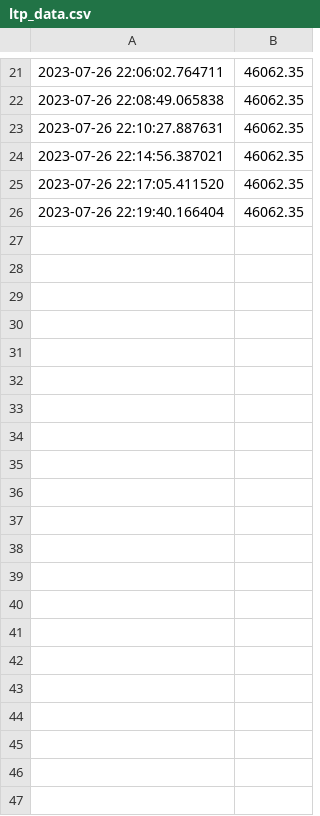
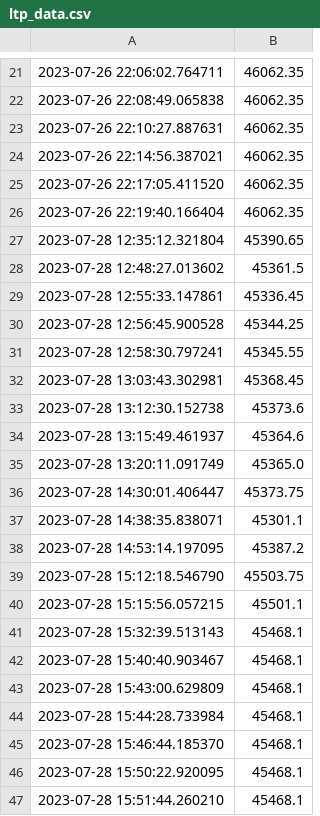
Before and after one commit to chetanlondhe1112/stocks_algo_streamlit, a CSV file: st_dash/login/csv/ltp_data.csv, drawn as a sheet; only a part is shown, gaps mark what is left out; the diff names each change by its address in the sheet, - before the commit and + after, or states it on an @@ line.

```diff
--- a/st_dash/login/csv/ltp_data.csv
+++ b/st_dash/login/csv/ltp_data.csv
+row 27: 2023-07-28 12:35:12.321804 | 45390.65
+row 28: 2023-07-28 12:48:27.013602 | 45361.5
+row 29: 2023-07-28 12:55:33.147861 | 45336.45
+row 30: 2023-07-28 12:56:45.900528 | 45344.25
+row 31: 2023-07-28 12:58:30.797241 | 45345.55
+row 32: 2023-07-28 13:03:43.302981 | 45368.45
+row 33: 2023-07-28 13:12:30.152738 | 45373.6
+row 34: 2023-07-28 13:15:49.461937 | 45364.6
+row 35: 2023-07-28 13:20:11.091749 | 45365.0
+row 36: 2023-07-28 14:30:01.406447 | 45373.75
+row 37: 2023-07-28 14:38:35.838071 | 45301.1
+row 38: 2023-07-28 14:53:14.197095 | 45387.2
+row 39: 2023-07-28 15:12:18.546790 | 45503.75
+row 40: 2023-07-28 15:15:56.057215 | 45501.1
+row 41: 2023-07-28 15:32:39.513143 | 45468.1
+row 42: 2023-07-28 15:40:40.903467 | 45468.1
+row 43: 2023-07-28 15:43:00.629809 | 45468.1
+row 44: 2023-07-28 15:44:28.733984 | 45468.1
+row 45: 2023-07-28 15:46:44.185370 | 45468.1
+row 46: 2023-07-28 15:50:22.920095 | 45468.1
+row 47: 2023-07-28 15:51:44.260210 | 45468.1
```
Also changed, not shown: tls_dash/NIFTY BANK.csv, tls_dash/datav1.csv, 29 other files.
